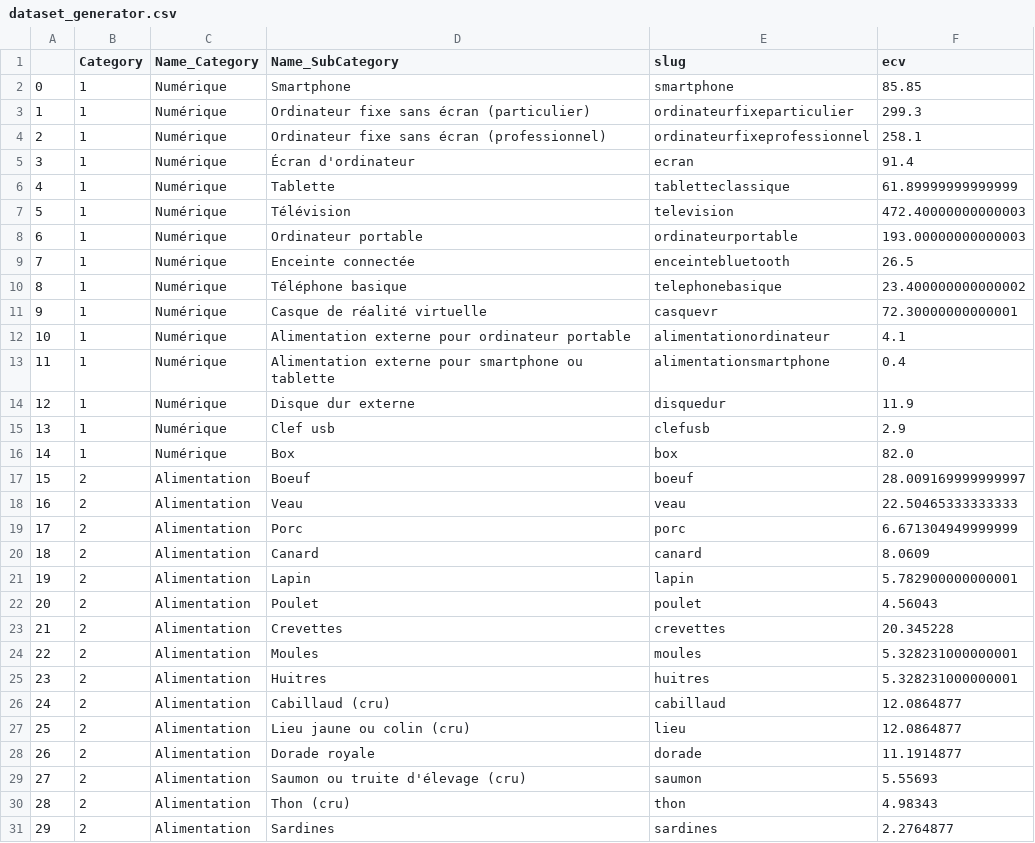
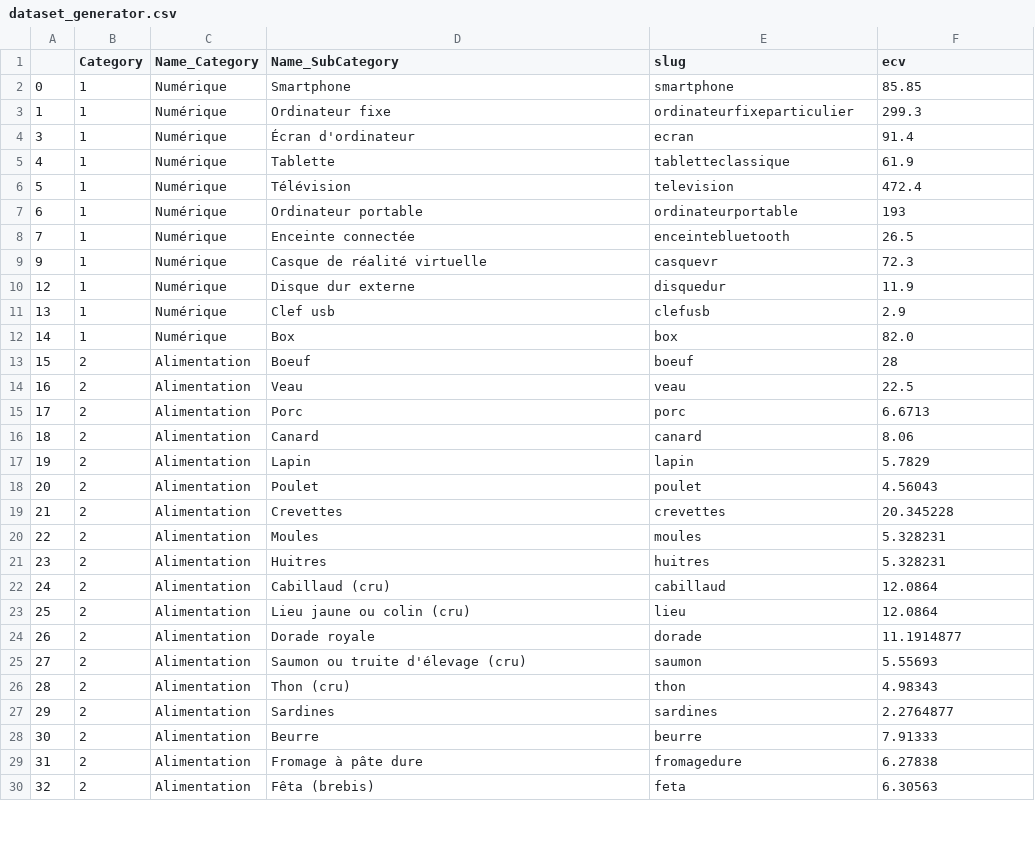
Before and after one commit to PikaChou82/LeafLab, a CSV file: Datasets_from_ETL/dataset_generator.csv, drawn as a sheet; only a part is shown; the shorter side is filled out with more unchanged rows; the diff covers the shown part only.

```diff
--- a/Datasets_from_ETL/dataset_generator.csv
+++ b/Datasets_from_ETL/dataset_generator.csv
@@ -2,13 +2,9 @@
 0,1,Numérique,Smartphone,smartphone,85.85
-1,1,Numérique,Ordinateur fixe sans écran (particulier),ordinateurfixeparticulier,299.3
-2,1,Numérique,Ordinateur fixe sans écran (professionnel),ordinateurfixeprofessionnel,258.1
+1,1,Numérique,Ordinateur fixe,ordinateurfixeparticulier,299.3
 3,1,Numérique,Écran d'ordinateur,ecran,91.4
-4,1,Numérique,Tablette,tabletteclassique,61.89999999999999
-5,1,Numérique,Télévision ,television,472.40000000000003
-6,1,Numérique,Ordinateur portable,ordinateurportable,193.00000000000003
+4,1,Numérique,Tablette,tabletteclassique,61.9
+5,1,Numérique,Télévision ,television,472.4
+6,1,Numérique,Ordinateur portable,ordinateurportable,193
 7,1,Numérique,Enceinte connectée,enceintebluetooth,26.5
-8,1,Numérique,Téléphone basique,telephonebasique,23.400000000000002
-9,1,Numérique,Casque de réalité virtuelle,casquevr,72.30000000000001
-10,1,Numérique,Alimentation externe pour ordinateur portable,alimentationordinateur,4.1
-11,1,Numérique,Alimentation externe pour smartphone ou tablette,alimentationsmartphone,0.4
+9,1,Numérique,Casque de réalité virtuelle,casquevr,72.3
 12,1,Numérique,Disque dur externe,disquedur,11.9
@@ -16,13 +12,13 @@
 14,1,Numérique,Box,box,82.0
-15,2,Alimentation,Boeuf,boeuf,28.009169999999997
-16,2,Alimentation,Veau,veau,22.50465333333333
-17,2,Alimentation,Porc,porc,6.671304949999999
-18,2,Alimentation,Canard,canard,8.0609
-19,2,Alimentation,Lapin,lapin,5.782900000000001
+15,2,Alimentation,Boeuf,boeuf,28
+16,2,Alimentation,Veau,veau,22.5
+17,2,Alimentation,Porc,porc,6.6713
+18,2,Alimentation,Canard,canard,8.06
+19,2,Alimentation,Lapin,lapin,5.7829
 20,2,Alimentation,Poulet,poulet,4.56043
 21,2,Alimentation,Crevettes,crevettes,20.345228
-22,2,Alimentation,Moules,moules,5.328231000000001
-23,2,Alimentation,Huitres,huitres,5.328231000000001
-24,2,Alimentation,Cabillaud (cru),cabillaud,12.0864877
-25,2,Alimentation,Lieu jaune ou colin (cru),lieu,12.0864877
+22,2,Alimentation,Moules,moules,5.328231
+23,2,Alimentation,Huitres,huitres,5.328231
+24,2,Alimentation,Cabillaud (cru),cabillaud,12.0864
+25,2,Alimentation,Lieu jaune ou colin (cru),lieu,12.0864
 26,2,Alimentation,Dorade royale,dorade,11.1914877
```
Also changed, not shown: 1 added row, 8 removed rows and 91 edited cells elsewhere in this file.
